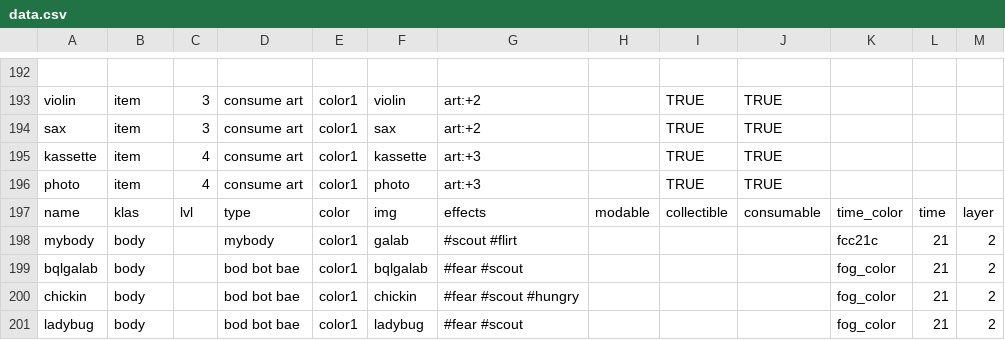
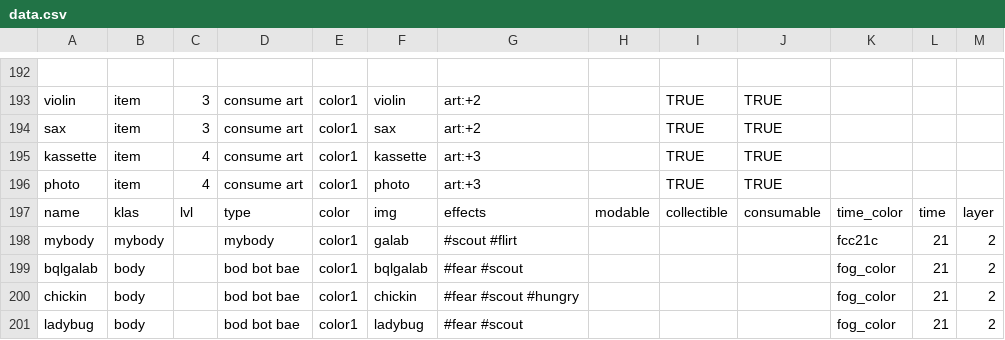
Before and after one commit to dimch0/circles, a CSV file: data/scenario_01/data.csv, drawn as a sheet; only a part is shown, gaps mark what is left out.

Commit message:
inital body room

```diff
--- a/data/scenario_01/data.csv
+++ b/data/scenario_01/data.csv
@@ -198,3 +198,3 @@ photo,item,4,consume art,color1,photo,art:+3,,TRUE,TRUE,,,
 name,klas,lvl,type,color,img,effects,modable,collectible,consumable,time_color,time,layer
-mybody,body,,mybody,color1,galab,#scout #flirt,,,,fcc21c,21,2
+mybody,mybody,,mybody,color1,galab,#scout #flirt,,,,fcc21c,21,2
 bqlgalab,body,,bod bot bae,color1,bqlgalab,#fear #scout,,,,fog_color,21,2
```
Also changed, not shown: 5 other files.
